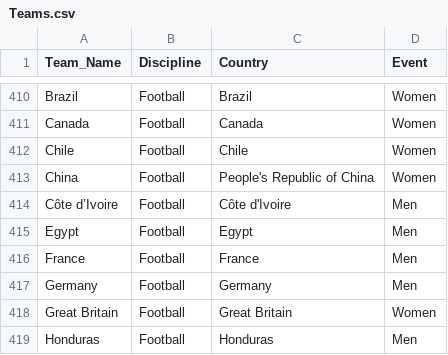
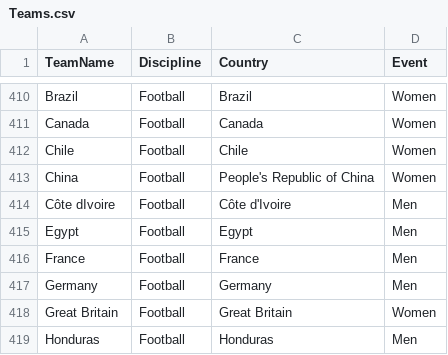
Before and after one commit to ArsalanAnsari-1998/practice-projects, a CSV file: Teams.csv, drawn as a sheet; only a part is shown, gaps mark what is left out; the diff names each change by its address in the sheet, - before the commit and + after, or states it on an @@ line.

Commit message:
Update Teams.csv

```diff
--- a/Teams.csv
+++ b/Teams.csv
-A1: Team_Name
+A1: TeamName
-A414 (TeamName): Côte d’Ivoire
+A414 (TeamName): Côte dIvoire
```
